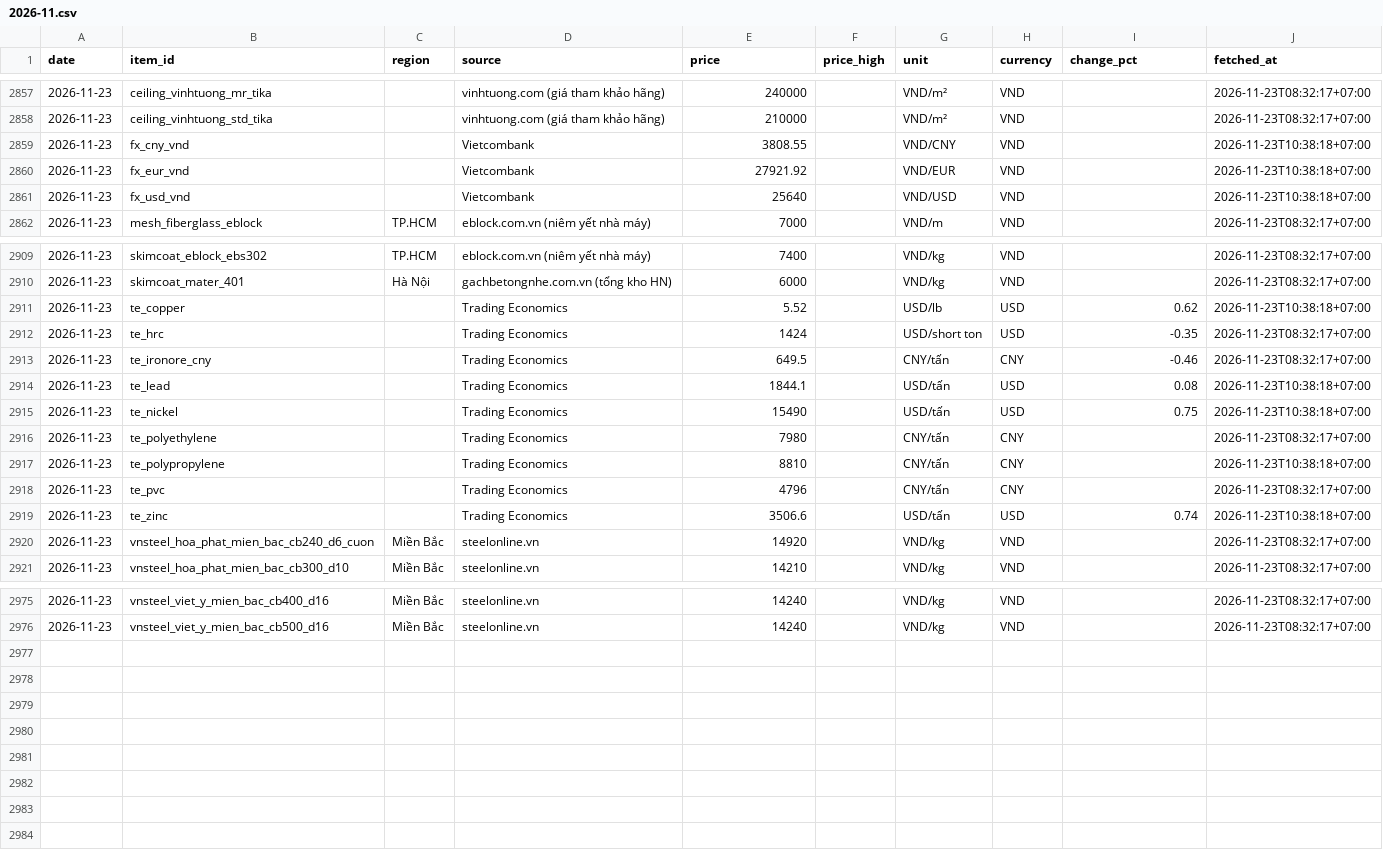
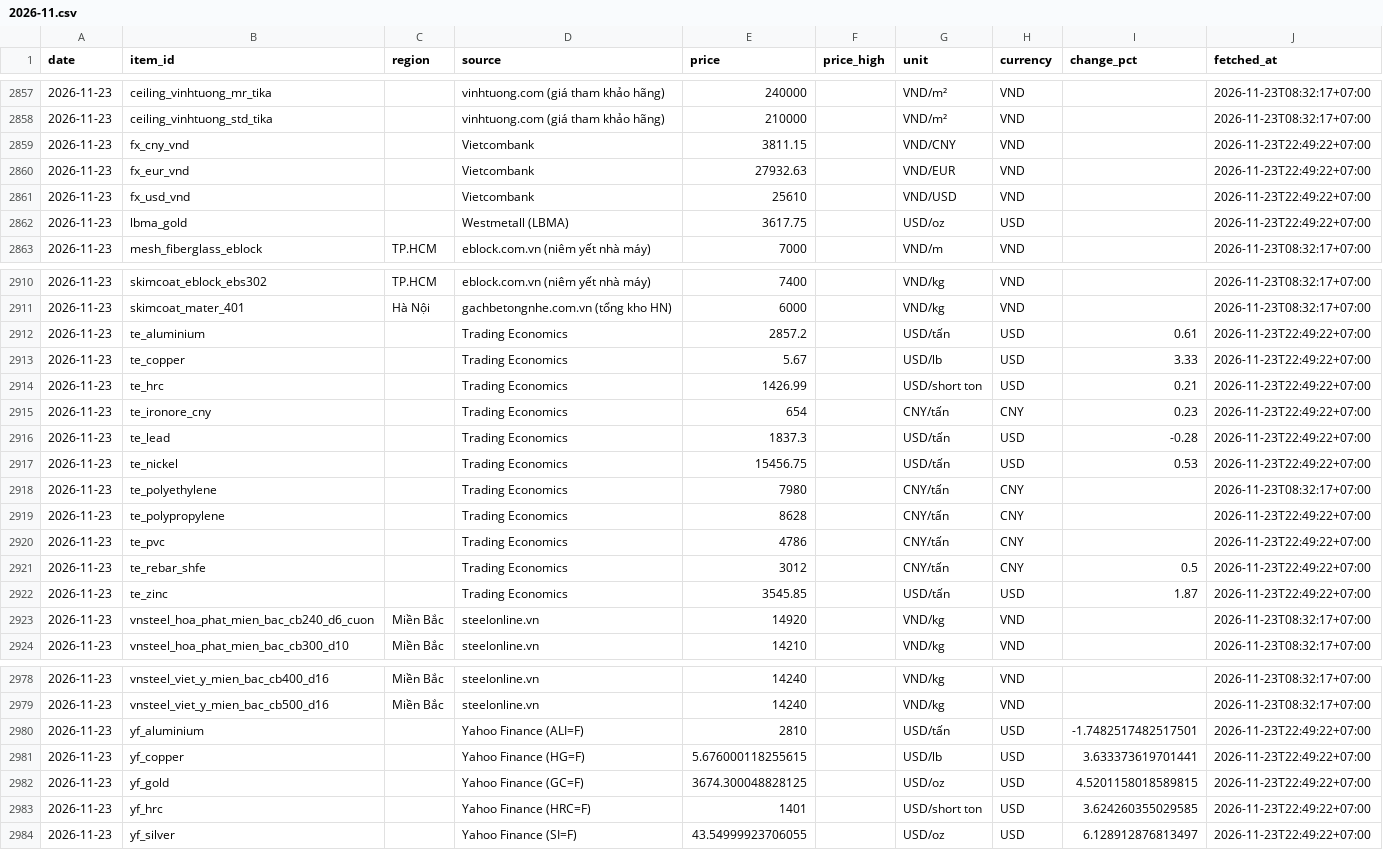
Before and after one commit to cscm-vn/cscm-vn.github.io, a CSV file: data/history/prices/2026-11.csv, drawn as a sheet; only a part is shown, gaps mark what is left out; the diff covers the shown part only.

Commit message:
prices 2026-11-23 22:55 [skip ci]

```diff
--- a/data/history/prices/2026-11.csv
+++ b/data/history/prices/2026-11.csv
@@ -2858,5 +2858,6 @@ date,item_id,region,source,price,price_high,unit,currency,change_pct,fetched_at
 2026-11-23,ceiling_vinhtuong_std_tika,,vinhtuong.com (giá tham khảo hãng),210000,,VND/m²,VND,,2026-11-23T08:32:17+07:00
-2026-11-23,fx_cny_vnd,,Vietcombank,3808.55,,VND/CNY,VND,,2026-11-23T10:38:18+07:00
-2026-11-23,fx_eur_vnd,,Vietcombank,27921.92,,VND/EUR,VND,,2026-11-23T10:38:18+07:00
-2026-11-23,fx_usd_vnd,,Vietcombank,25640,,VND/USD,VND,,2026-11-23T10:38:18+07:00
+2026-11-23,fx_cny_vnd,,Vietcombank,3811.15,,VND/CNY,VND,,2026-11-23T22:49:22+07:00
+2026-11-23,fx_eur_vnd,,Vietcombank,27932.63,,VND/EUR,VND,,2026-11-23T22:49:22+07:00
+2026-11-23,fx_usd_vnd,,Vietcombank,25610,,VND/USD,VND,,2026-11-23T22:49:22+07:00
+2026-11-23,lbma_gold,,Westmetall (LBMA),3617.75,,USD/oz,USD,,2026-11-23T22:49:22+07:00
 2026-11-23,mesh_fiberglass_eblock,TP.HCM,eblock.com.vn (niêm yết nhà máy),7000,,VND/m,VND,,2026-11-23T08:32:17+07:00
@@ -2910,11 +2911,13 @@ date,item_id,region,source,price,price_high,unit,currency,change_pct,fetched_at
 2026-11-23,skimcoat_mater_401,Hà Nội,gachbetongnhe.com.vn (tổng kho HN),6000,,VND/kg,VND,,2026-11-23T08:32:17+07:00
-2026-11-23,te_copper,,Trading Economics,5.52,,USD/lb,USD,0.62,2026-11-23T10:38:18+07:00
-2026-11-23,te_hrc,,Trading Economics,1424,,USD/short ton,USD,-0.35,2026-11-23T08:32:17+07:00
-2026-11-23,te_ironore_cny,,Trading Economics,649.5,,CNY/tấn,CNY,-0.46,2026-11-23T08:32:17+07:00
-2026-11-23,te_lead,,Trading Economics,1844.1,,USD/tấn,USD,0.08,2026-11-23T10:38:18+07:00
-2026-11-23,te_nickel,,Trading Economics,15490,,USD/tấn,USD,0.75,2026-11-23T10:38:18+07:00
+2026-11-23,te_aluminium,,Trading Economics,2857.2,,USD/tấn,USD,0.61,2026-11-23T22:49:22+07:00
+2026-11-23,te_copper,,Trading Economics,5.67,,USD/lb,USD,3.33,2026-11-23T22:49:22+07:00
+2026-11-23,te_hrc,,Trading Economics,1426.99,,USD/short ton,USD,0.21,2026-11-23T22:49:22+07:00
+2026-11-23,te_ironore_cny,,Trading Economics,654,,CNY/tấn,CNY,0.23,2026-11-23T22:49:22+07:00
+2026-11-23,te_lead,,Trading Economics,1837.3,,USD/tấn,USD,-0.28,2026-11-23T22:49:22+07:00
+2026-11-23,te_nickel,,Trading Economics,15456.75,,USD/tấn,USD,0.53,2026-11-23T22:49:22+07:00
 2026-11-23,te_polyethylene,,Trading Economics,7980,,CNY/tấn,CNY,,2026-11-23T08:32:17+07:00
-2026-11-23,te_polypropylene,,Trading Economics,8810,,CNY/tấn,CNY,,2026-11-23T10:38:18+07:00
-2026-11-23,te_pvc,,Trading Economics,4796,,CNY/tấn,CNY,,2026-11-23T08:32:17+07:00
-2026-11-23,te_zinc,,Trading Economics,3506.6,,USD/tấn,USD,0.74,2026-11-23T10:38:18+07:00
+2026-11-23,te_polypropylene,,Trading Economics,8628,,CNY/tấn,CNY,,2026-11-23T22:49:22+07:00
+2026-11-23,te_pvc,,Trading Economics,4786,,CNY/tấn,CNY,,2026-11-23T22:49:22+07:00
+2026-11-23,te_rebar_shfe,,Trading Economics,3012,,CNY/tấn,CNY,0.5,2026-11-23T22:49:22+07:00
+2026-11-23,te_zinc,,Trading Economics,3545.85,,USD/tấn,USD,1.87,2026-11-23T22:49:22+07:00
 2026-11-23,vnsteel_hoa_phat_mien_bac_cb240_d6_cuon,Miền Bắc,steelonline.vn,14920,,VND/kg,VND,,2026-11-23T08:32:17+07:00
@@ -2976 +2979,6 @@ date,item_id,region,source,price,price_high,unit,currency,change_pct,fetched_at
 2026-11-23,vnsteel_viet_y_mien_bac_cb500_d16,Miền Bắc,steelonline.vn,14240,,VND/kg,VND,,2026-11-23T08:32:17+07:00
+2026-11-23,yf_aluminium,,Yahoo Finance (ALI=F),2810,,USD/tấn,USD,-1.7482517482517501,2026-11-23T22:49:22+07:00
+2026-11-23,yf_copper,,Yahoo Finance (HG=F),5.676000118255615,,USD/lb,USD,3.633373619701441,2026-11-23T22:49:22+07:00
+2026-11-23,yf_gold,,Yahoo Finance (GC=F),3674.300048828125,,USD/oz,USD,4.5201158018589815,2026-11-23T22:49:22+07:00
+2026-11-23,yf_hrc,,Yahoo Finance (HRC=F),1401,,USD/short ton,USD,3.624260355029585,2026-11-23T22:49:22+07:00
+2026-11-23,yf_silver,,Yahoo Finance (SI=F),43.54999923706055,,USD/oz,USD,6.128912876813497,2026-11-23T22:49:22+07:00
```
Also changed, not shown: 3 edited cells elsewhere in this file, data/history/runs/2026-11.csv, data/views/daily.csv, 7 other files.
